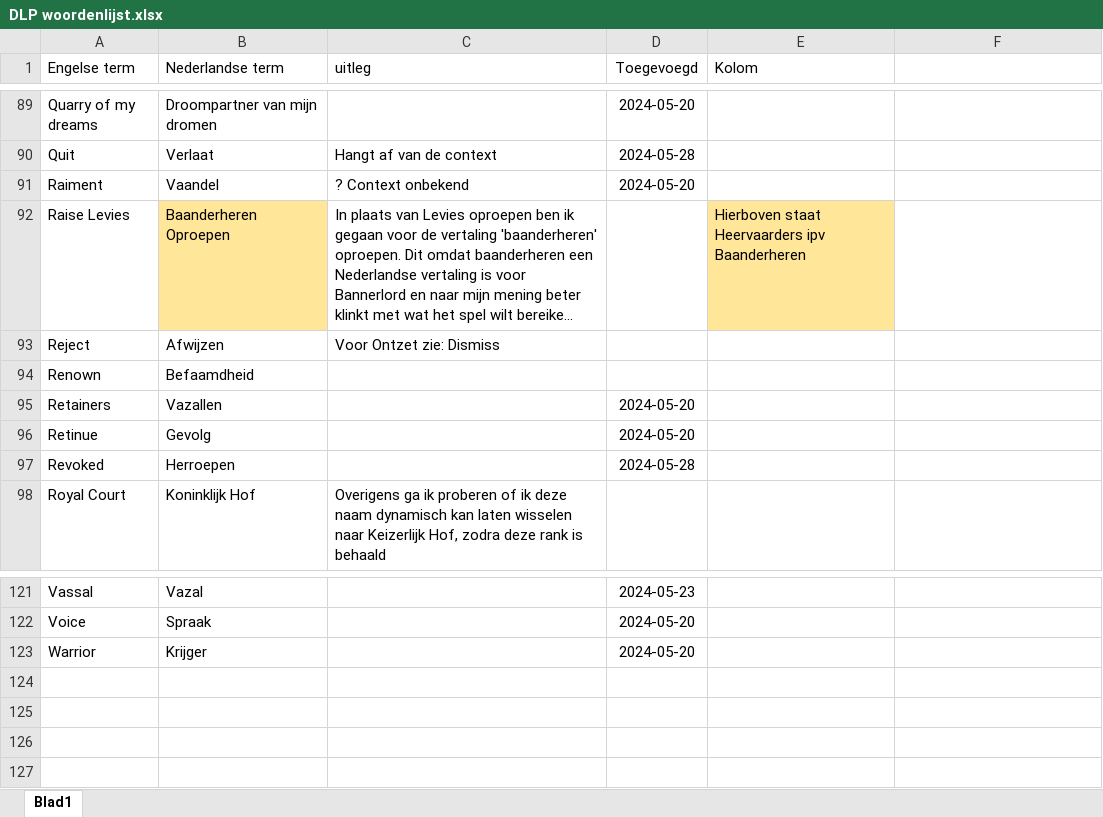
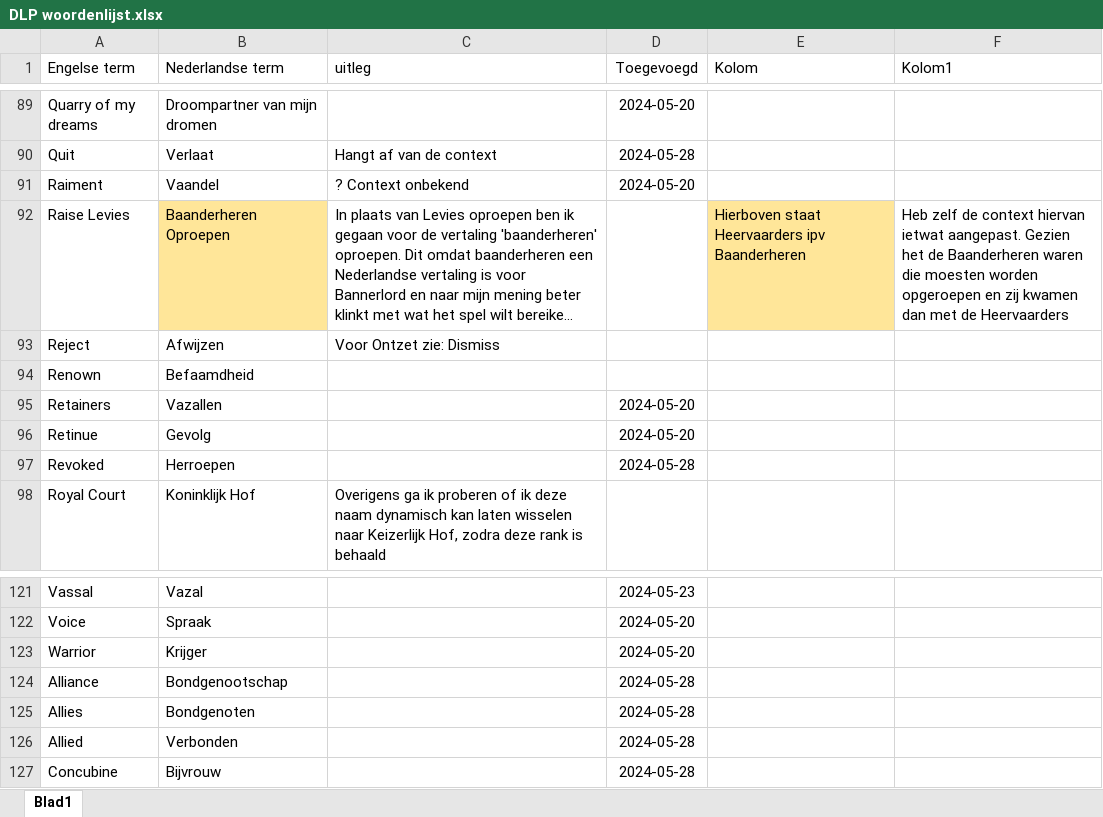
Before and after one commit to jppeer123/DLP, an Excel workbook: DLP woordenlijst.xlsx, sheet Blad1, drawn as a sheet; only a part is shown, gaps mark what is left out; long unchanged cells end in …; values as stored, in another font and other column widths than the file's, no borders; table styles not drawn; the diff names each change by its address in the sheet, - before the commit and + after, or states it on an @@ line.

```diff
--- a/DLP woordenlijst.xlsx (sheet Blad1)
+++ b/DLP woordenlijst.xlsx (sheet Blad1)
-F1: (empty)
+F1: Kolom1
-F92 (Kolom1): (empty)
+F92 (Kolom1): Heb zelf de context hiervan ietwat aangepast. Gezien het de Baanderheren waren die moesten worden opgeroepen en zij kwamen dan met de Heervaarders
+row 124: Alliance | Bondgenootschap |  | 2024-05-28
+row 125: Allies | Bondgenoten |  | 2024-05-28
+row 126: Allied | Verbonden |  | 2024-05-28
+row 127: Concubine | Bijvrouw |  | 2024-05-28
```
Also changed, not shown: 6 other files.
